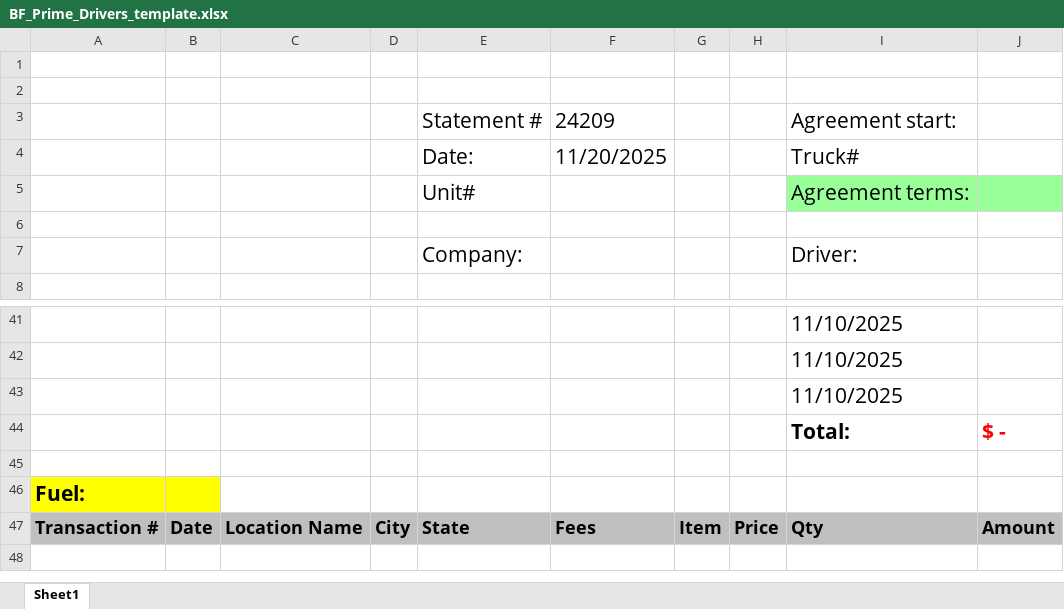
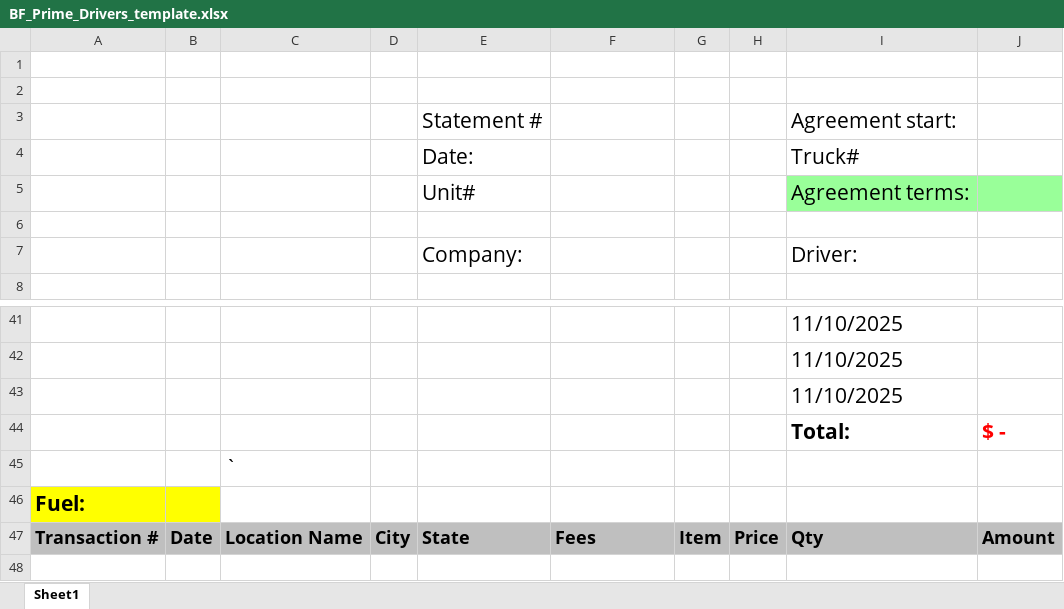
Before and after one commit to djox057/Beverly-TMS, an Excel workbook: public/templates/BF_Prime_Drivers_template.xlsx, sheet Sheet1, drawn as a sheet; only a part is shown, gaps mark what is left out; values as stored, in another font and other column widths than the file's, no borders; charts and pictures not drawn; the diff names each change by its address in the sheet, - before the commit and + after, or states it on an @@ line.

```diff
--- a/public/templates/BF_Prime_Drivers_template.xlsx (sheet Sheet1)
+++ b/public/templates/BF_Prime_Drivers_template.xlsx (sheet Sheet1)
-F3: 24209
+F3: (empty)
-F4: 11/20/2025
+F4: (empty)
-C45: (empty)
+C45: `
```
Also changed, not shown: public/templates/BF_Prime_UNITED_template.xlsx, public/templates/BG_Prime_Inc_statement.xlsx, 1 other file.
